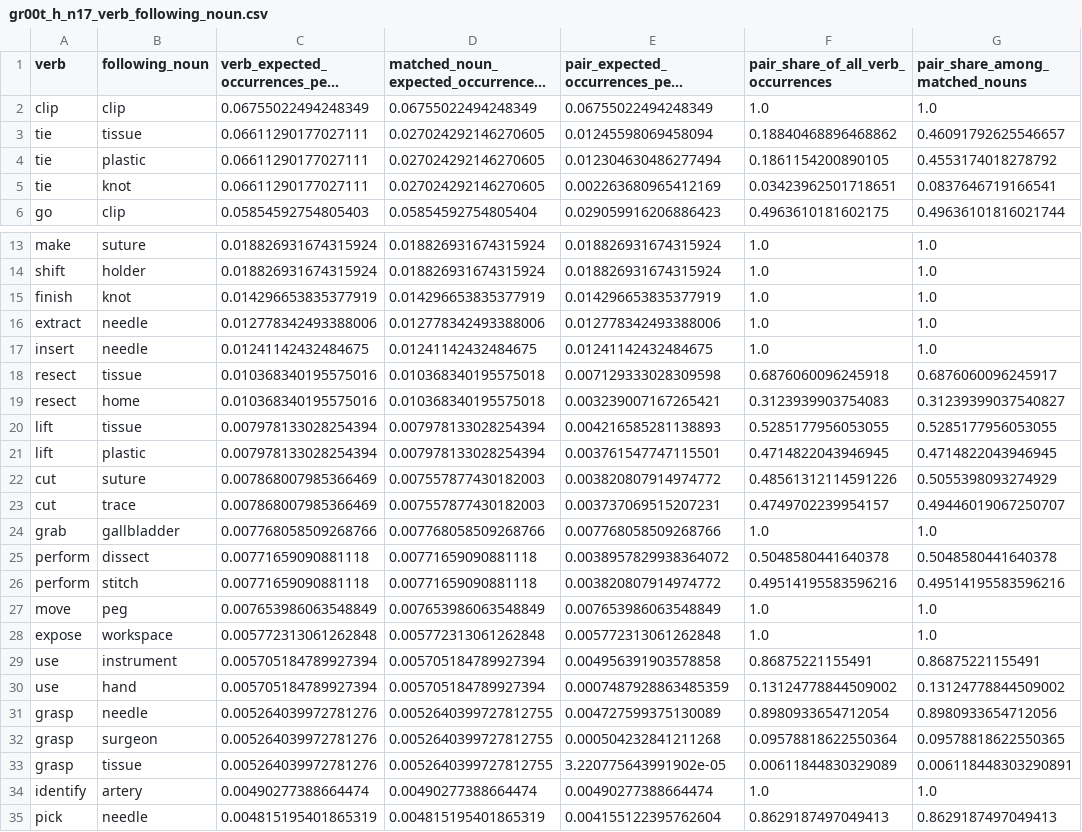
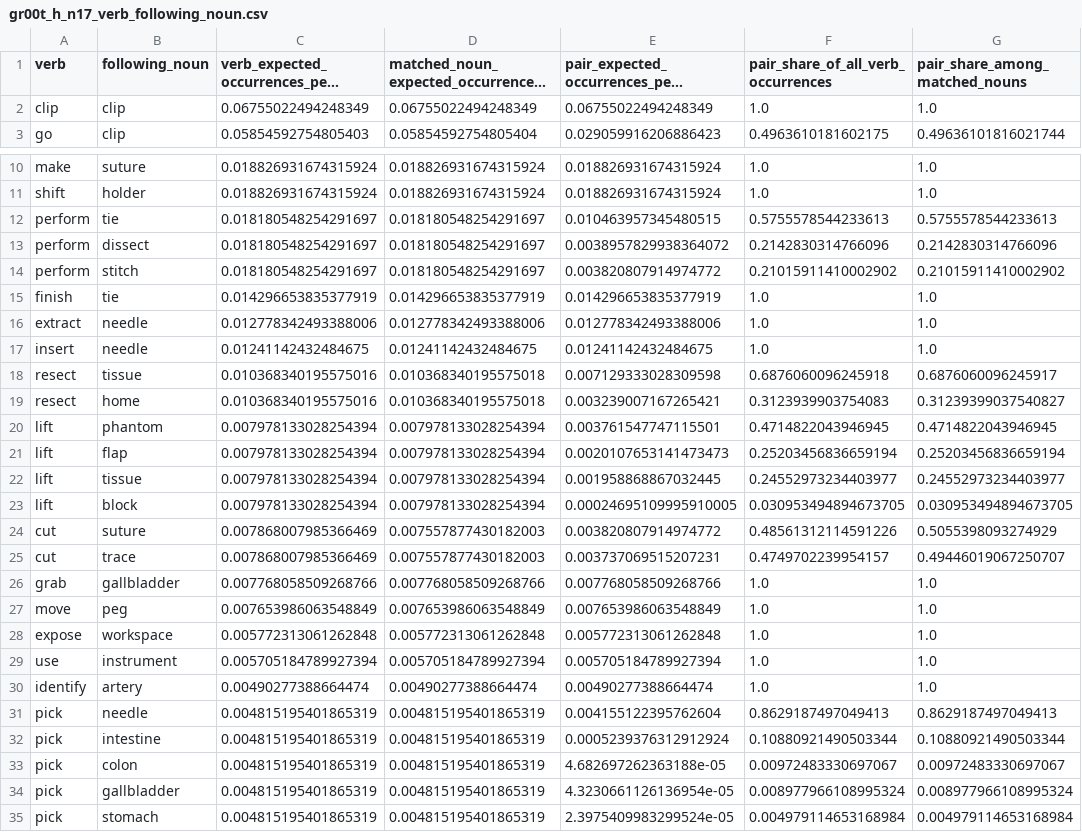
Before and after one commit to JanusMaple/gr00t-h-surgical-language-analysis, a CSV file: extracted_language/gr00t_h_n17_verb_following_noun.csv, drawn as a sheet; only a part is shown, gaps mark what is left out; the shorter side is filled out with more unchanged rows; long unchanged cells end in …; removed rows and columns are numbered as before the commit, all else as after; the diff covers the shown part only; the diff names each change by its address in the sheet, - before the commit and + after, or states it on an @@ line.

```diff
--- a/extracted_language/gr00t_h_n17_verb_following_noun.csv
+++ b/extracted_language/gr00t_h_n17_verb_following_noun.csv
-row 3: tie | tissue | 0.06611290177027111 | 0.027024292146270605 | 0.01245598069458094 | 0.18840468896468862 | 0.46091792625546657
-row 4: tie | plastic | 0.06611290177027111 | 0.027024292146270605 | 0.012304630486277494 | 0.1861154200890105 | 0.4553174018278792
-row 5: tie | knot | 0.06611290177027111 | 0.027024292146270605 | 0.002263680965412169 | 0.03423962501718651 | 0.0837646719166541
+row 12: perform | tie | 0.018180548254291697 | 0.018180548254291697 | 0.010463957345480515 | 0.5755578544233613 | 0.5755578544233613
+row 13: perform | dissect | 0.018180548254291697 | 0.018180548254291697 | 0.0038957829938364072 | 0.2142830314766096 | 0.2142830314766096
+row 14: perform | stitch | 0.018180548254291697 | 0.018180548254291697 | 0.003820807914974772 | 0.21015911410002902 | 0.21015911410002902
-B15 (following_noun): knot
+B15 (following_noun): tie
-row 20: lift | tissue | 0.007978133028254394 | 0.007978133028254394 | 0.004216585281138893 | 0.5285177956053055 | 0.5285177956053055
-B20 (following_noun): plastic
+B20 (following_noun): phantom
+row 21: lift | flap | 0.007978133028254394 | 0.007978133028254394 | 0.0020107653141473473 | 0.25203456836659194 | 0.25203456836659194
+row 22: lift | tissue | 0.007978133028254394 | 0.007978133028254394 | 0.001958868867032445 | 0.24552973234403977 | 0.24552973234403977
+row 23: lift | block | 0.007978133028254394 | 0.007978133028254394 | 0.00024695109995910005 | 0.030953494894673705 | 0.030953494894673705
-row 25: perform | dissect | 0.00771659090881118 | 0.00771659090881118 | 0.0038957829938364072 | 0.5048580441640378 | 0.5048580441640378
-row 26: perform | stitch | 0.00771659090881118 | 0.00771659090881118 | 0.003820807914974772 | 0.49514195583596216 | 0.49514195583596216
-E29: 0.004956391903578858
+E29: 0.005705184789927394
-F29: 0.86875221155491
+F29: 1.0
-G29 (pair_share_among_matched_nouns): 0.86875221155491
+G29 (pair_share_among_matched_nouns): 1.0
-row 30: use | hand | 0.005705184789927394 | 0.005705184789927394 | 0.0007487928863485359 | 0.13124778844509002 | 0.13124778844509002
-row 31: grasp | needle | 0.005264039972781276 | 0.0052640399727812755 | 0.004727599375130089 | 0.8980933654712054 | 0.8980933654712056
-row 32: grasp | surgeon | 0.005264039972781276 | 0.0052640399727812755 | 0.000504232841211268 | 0.09578818622550364 | 0.09578818622550365
-row 33: grasp | tissue | 0.005264039972781276 | 0.0052640399727812755 | 3.220775643991902e-05 | 0.00611844830329089 | 0.006118448303290891
```
Also changed, not shown: 4 added rows and 2 edited cells elsewhere in this file, extracted_language/gr00t_h_n17_language_normalization_audit.csv, extracted_language/gr00t_h_n17_language_normalization_rule_summary.csv, 10 other files.
